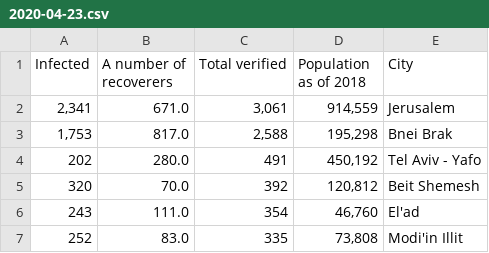
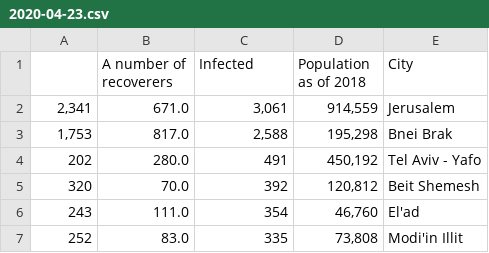
Before and after one commit to Idanraman/COVID-19-Israel-data, a CSV file: data/cities/2020-04-23.csv, drawn as a sheet; only a part is shown.

Commit message:
Update 2020-04-23.csv

```diff
--- a/data/cities/2020-04-23.csv
+++ b/data/cities/2020-04-23.csv
@@ -1,2 +1,2 @@
-Infected,A number of recoverers,Total verified,Population as of 2018,City
+ ,A number of recoverers,Infected,Population as of 2018,City
 "2,341",671.0,"3,061","914,559",Jerusalem
```
